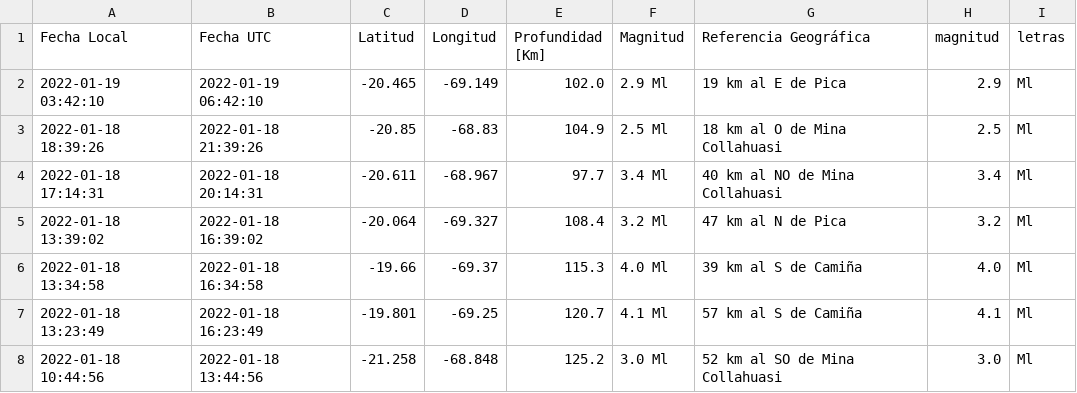
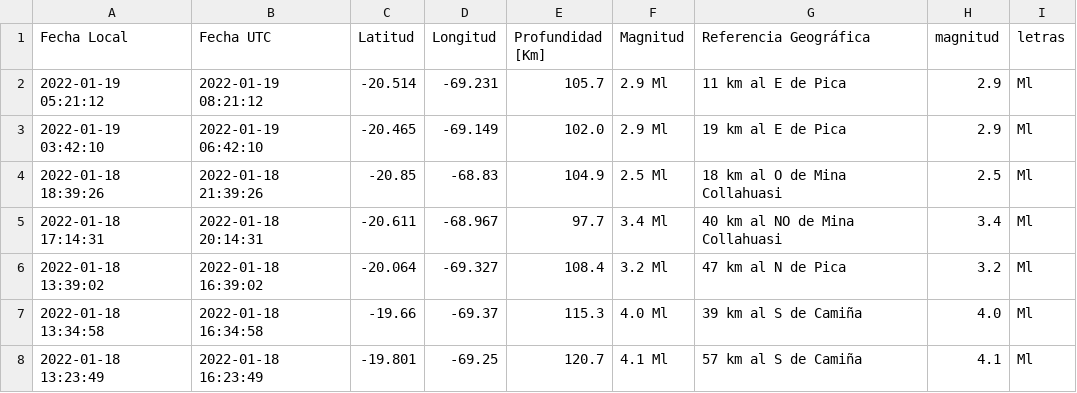
Before and after one commit to brunooviedo/sismosiquique, a CSV file: data_iquique.csv, drawn as a sheet; only a part is shown; the shorter side is filled out with more unchanged rows; the diff names each change by its address in the sheet, - before the commit and + after, or states it on an @@ line.

```diff
--- a/data_iquique.csv
+++ b/data_iquique.csv
+row 2: 2022-01-19 05:21:12 | 2022-01-19 08:21:12 | -20.514 | -69.231 | 105.7 | 2.9 Ml | 11 km al E de Pica | 2.9 | Ml
```
Also changed, not shown: data_iqq.csv, 2 other files.
